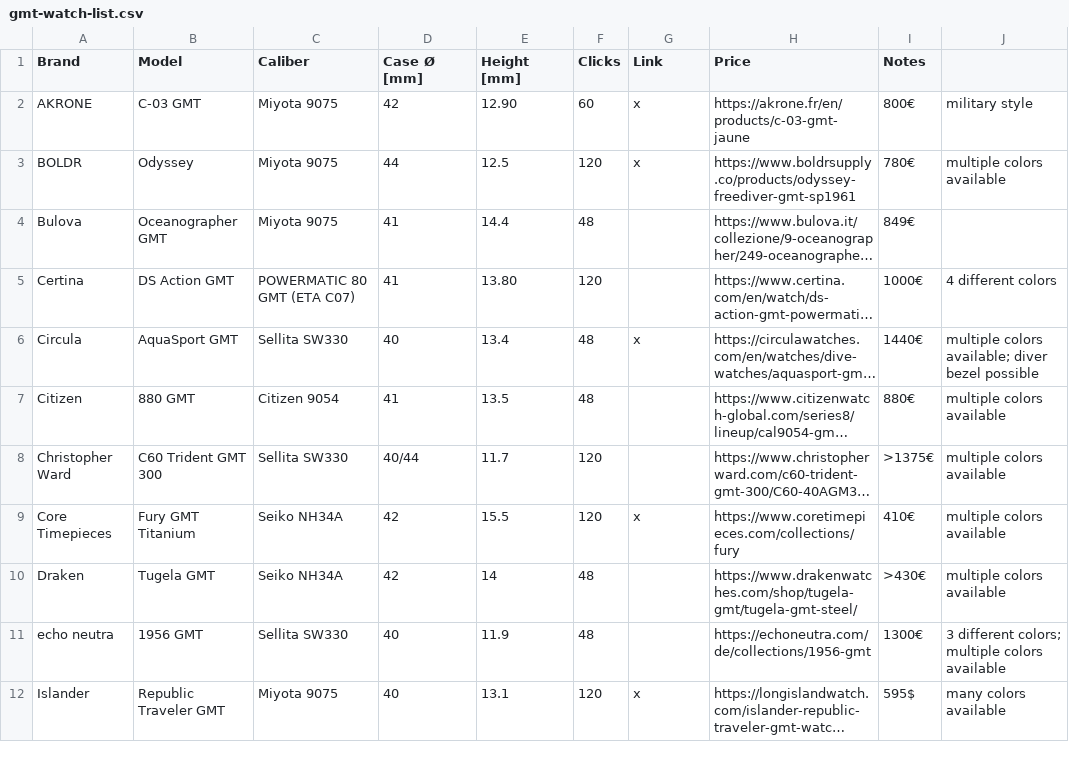
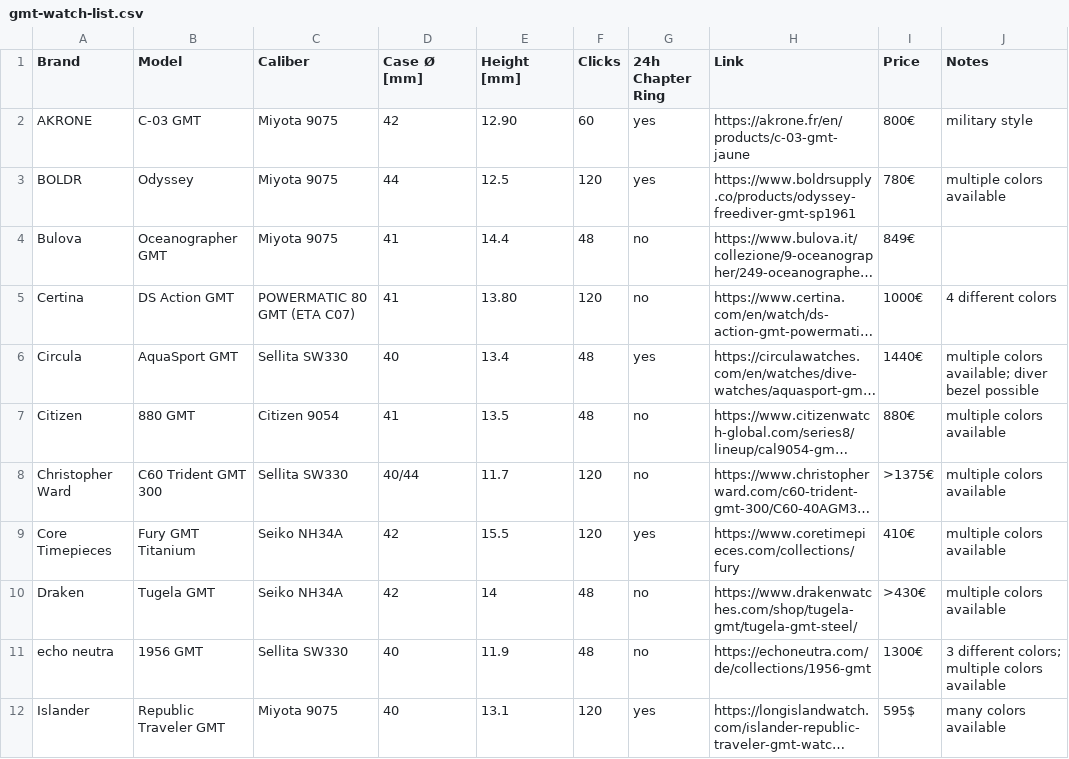
Before and after one commit to 28800/watch-list, a CSV file: data/gmt-watch-list.csv, drawn as a sheet; only a part is shown; long unchanged cells end in …; the diff covers the shown part only; the diff names each change by its address in the sheet, - before the commit and + after, or states it on an @@ line.

Commit message:
update chapter ring info

```diff
--- a/data/gmt-watch-list.csv
+++ b/data/gmt-watch-list.csv
-G1: Link
+G1: 24h Chapter Ring
-H1: Price
+H1: Link
-I1: Notes
+I1: Price
-J1: (empty)
+J1: Notes
-G2:G3 (24h Chapter Ring): x
+G2:G3 (24h Chapter Ring): yes
-G4:G5 (24h Chapter Ring): (empty)
+G4:G5 (24h Chapter Ring): no
-G6 (24h Chapter Ring): x
+G6 (24h Chapter Ring): yes
-G7:G8 (24h Chapter Ring): (empty)
+G7:G8 (24h Chapter Ring): no
-G9 (24h Chapter Ring): x
+G9 (24h Chapter Ring): yes
-G10:G11 (24h Chapter Ring): (empty)
+G10:G11 (24h Chapter Ring): no
-G12 (24h Chapter Ring): x
+G12 (24h Chapter Ring): yes
```
Also changed, not shown: 11 edited cells elsewhere in this file, data/gmt-watch-list-alt.csv.
